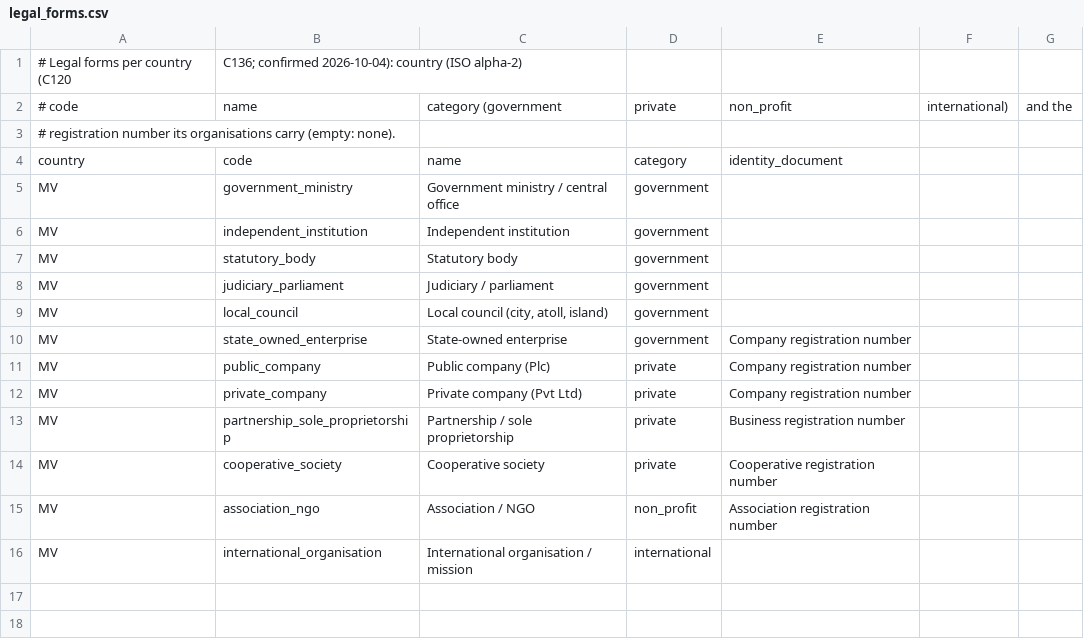
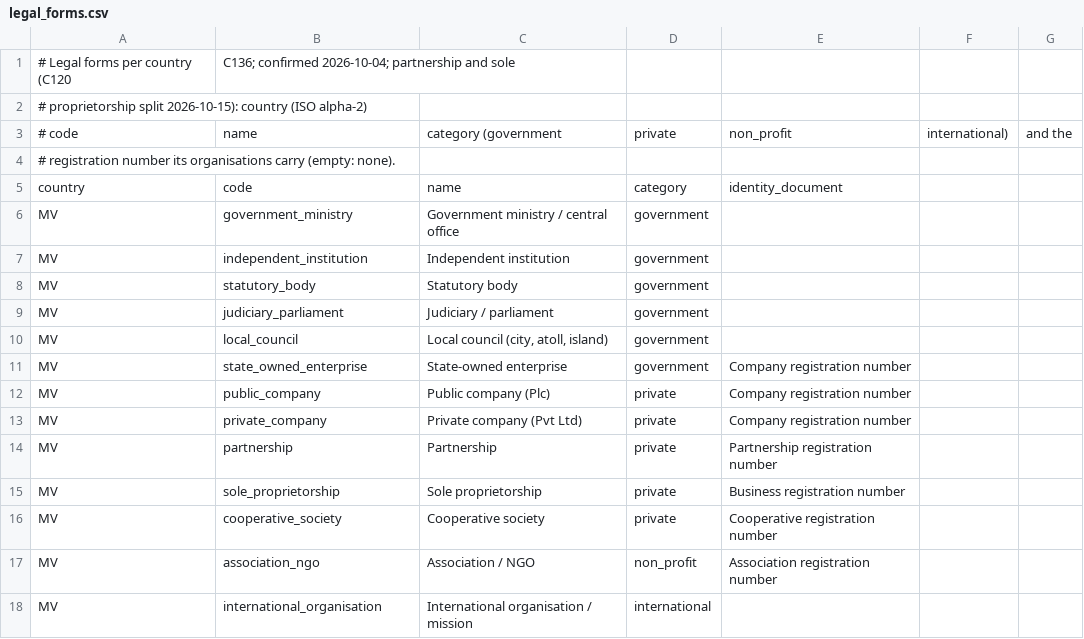
Before and after one commit to chipaau/boolerp, a CSV file: apps/api/internal/platform/reference/seeds/legal_forms.csv, drawn as a sheet.

Commit message:
Separate legal forms, required-field marks, and the parent picker
Partnership and sole proprietorship are separate Maldivian legal forms, with
their own registration numbers. Required fields carry an asterisk (C202):
Label and the admin Field take required, and the wizard marks its required
fields. SelectField hands its labels to the select so the closed field shows
the label, not the value; the wizard's parent is now a searchable picker over
the API's tenants, shown by name and chosen by id.

```diff
--- a/apps/api/internal/platform/reference/seeds/legal_forms.csv
+++ b/apps/api/internal/platform/reference/seeds/legal_forms.csv
@@ -1,2 +1,3 @@
-# Legal forms per country (C120, C136; confirmed 2026-10-04): country (ISO alpha-2),
+# Legal forms per country (C120, C136; confirmed 2026-10-04; partnership and sole
+# proprietorship split 2026-10-15): country (ISO alpha-2),
 # code, name, category (government, private, non_profit, international), and the
@@ -12,3 +13,4 @@ MV,public_company,Public company (Plc),private,Company registration number
 MV,private_company,Private company (Pvt Ltd),private,Company registration number
-MV,partnership_sole_proprietorship,Partnership / sole proprietorship,private,Business registration number
+MV,partnership,Partnership,private,Partnership registration number
+MV,sole_proprietorship,Sole proprietorship,private,Business registration number
 MV,cooperative_society,Cooperative society,private,Cooperative registration number
```
Also changed, not shown: 17 other files.
